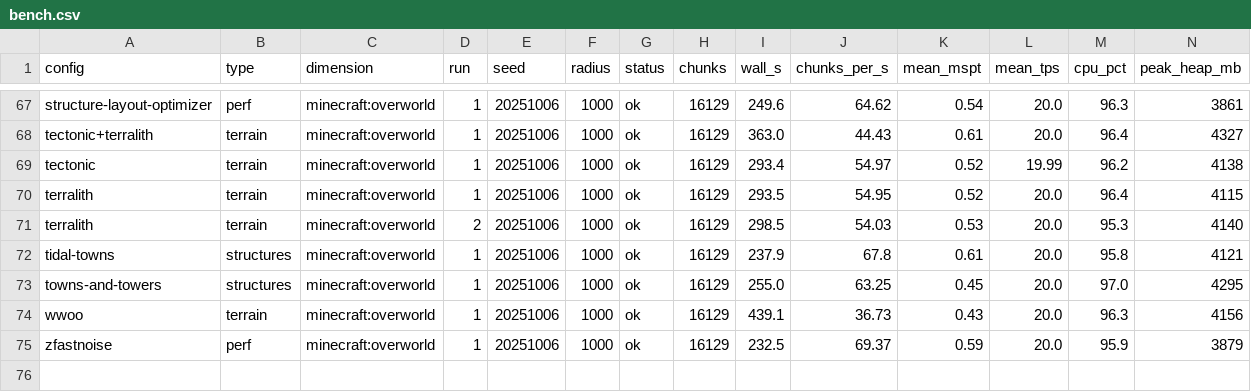
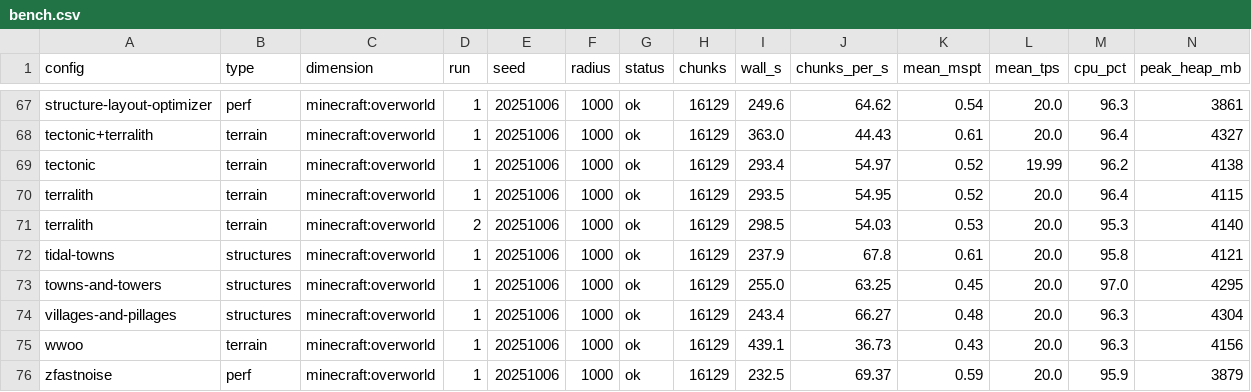
Before and after one commit to Froosty11/metamods, a CSV file: reports/s6-modlist/bench.csv, drawn as a sheet; only a part is shown, gaps mark what is left out; rows hold the shown columns only; the diff names each change by its address in the sheet, - before the commit and + after, or states it on an @@ line.

```diff
--- a/reports/s6-modlist/bench.csv
+++ b/reports/s6-modlist/bench.csv
+row 74: villages-and-pillages | structures | minecraft:overworld | 1 | 20251006 | 1000 | ok | 16129 | 243.4 | 66.27 | 0.48 | 20.0 | 96.3 | 4304
```
Also changed, not shown: 2 other files.
